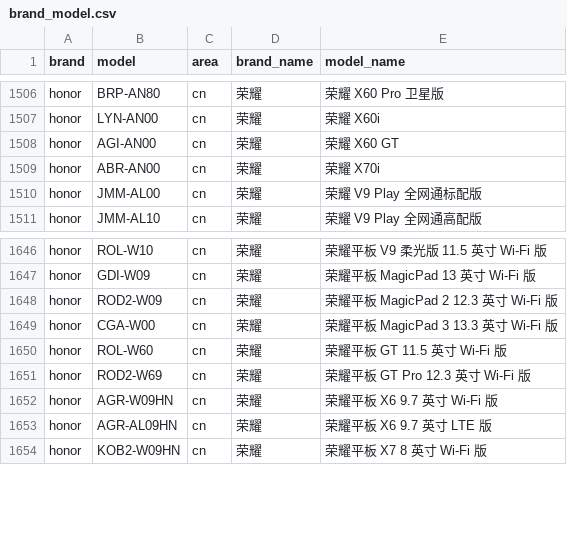
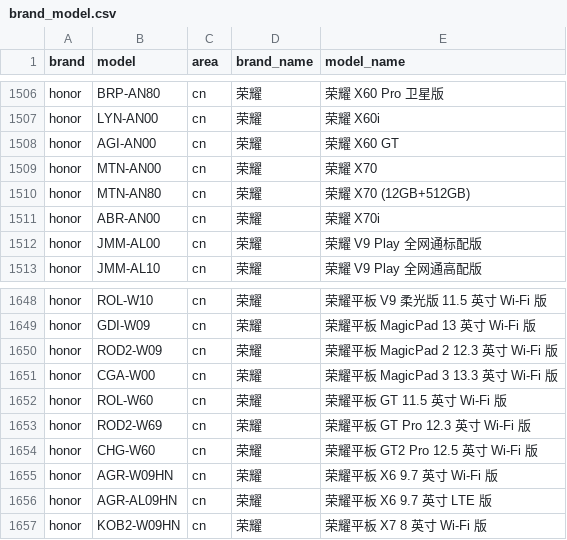
Before and after one commit to blackblock1523/mobilemodels, a CSV file: brand_model.csv, drawn as a sheet; only a part is shown, gaps mark what is left out; the diff names each change by its address in the sheet, - before the commit and + after, or states it on an @@ line.

Commit message:
Sync with MobileModels 14b705696830fc56c364c16f5580387dd9dc5069

```diff
--- a/brand_model.csv
+++ b/brand_model.csv
+row 1509: honor | MTN-AN00 | cn | 荣耀 | 荣耀 X70
+row 1510: honor | MTN-AN80 | cn | 荣耀 | 荣耀 X70 (12GB+512GB)
+row 1654: honor | CHG-W60 | cn | 荣耀 | 荣耀平板 GT2 Pro 12.5 英寸 Wi-Fi 版
```
Also changed, not shown: 1 other file.
